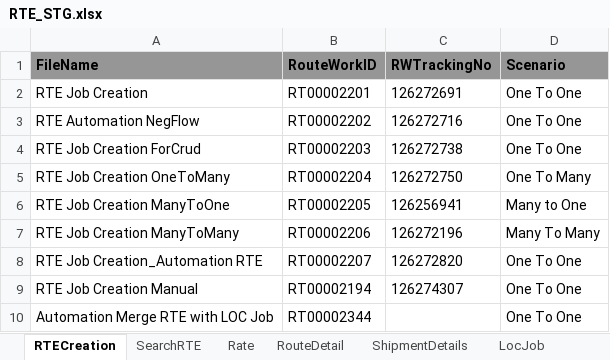
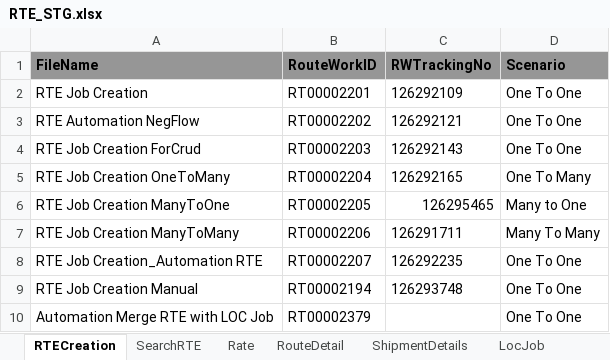
Before and after one commit to RavinaSamyak01/RTE, an Excel workbook: RTE/src/main/resources/RTE_STG.xlsx, sheet RTECreation, drawn as a sheet; values as stored, in another font and other column widths than the file's, no borders; the diff names each change by its address in the sheet, - before the commit and + after, or states it on an @@ line.

```diff
--- a/RTE/src/main/resources/RTE_STG.xlsx (sheet RTECreation)
+++ b/RTE/src/main/resources/RTE_STG.xlsx (sheet RTECreation)
-C2 (RWTrackingNo): 126272691
+C2 (RWTrackingNo): 126292109
-C3 (RWTrackingNo): 126272716
+C3 (RWTrackingNo): 126292121
-C4 (RWTrackingNo): 126272738
+C4 (RWTrackingNo): 126292143
-C5 (RWTrackingNo): 126272750
+C5 (RWTrackingNo): 126292165
-C6 (RWTrackingNo): 126256941
+C6 (RWTrackingNo): 126295465
-C7 (RWTrackingNo): 126272196
+C7 (RWTrackingNo): 126291711
-C8 (RWTrackingNo): 126272820
+C8 (RWTrackingNo): 126292235
-C9 (RWTrackingNo): 126274307
+C9 (RWTrackingNo): 126293748
-B10 (RouteWorkID): RT00002344
+B10 (RouteWorkID): RT00002379
```
Also changed, not shown: sheet OneToMany, sheet SearchRTE, sheet ManyToOne, sheet ManyToMany, sheet RouteDetail, sheet LocJob, 3 more sheets, 6 other files.
